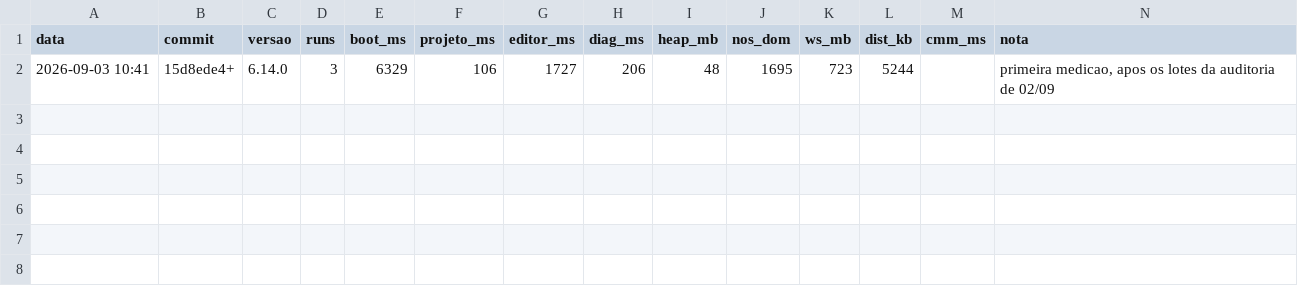
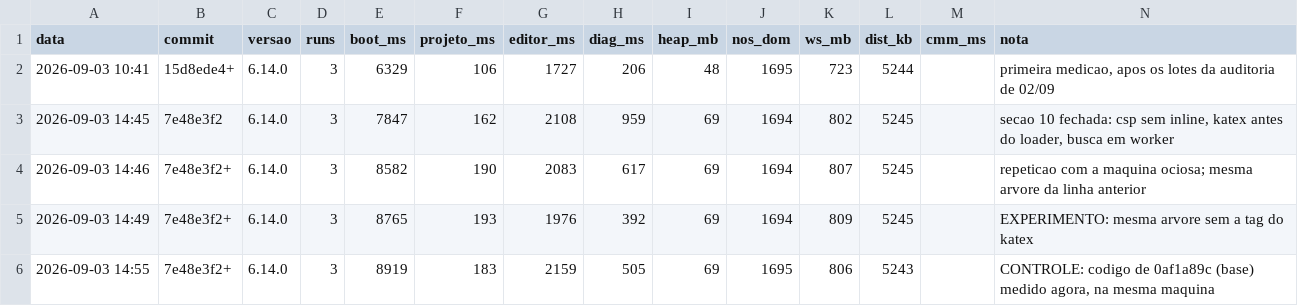
Before and after one commit to nipscernlab/aurora, a CSV file: docs/bench/medidas.csv, drawn as a sheet.

```diff
--- a/docs/bench/medidas.csv
+++ b/docs/bench/medidas.csv
@@ -2 +2,5 @@ data,commit,versao,runs,boot_ms,projeto_ms,editor_ms,diag_ms,heap_mb,nos_dom,ws_
 2026-09-03 10:41,15d8ede4+,6.14.0,3,6329,106,1727,206,48,1695,723,5244,,"primeira medicao, apos os lotes da auditoria de 02/09"
+2026-09-03 14:45,7e48e3f2,6.14.0,3,7847,162,2108,959,69,1694,802,5245,,"secao 10 fechada: csp sem inline, katex antes do loader, busca em worker"
+2026-09-03 14:46,7e48e3f2+,6.14.0,3,8582,190,2083,617,69,1694,807,5245,,repeticao com a maquina ociosa; mesma arvore da linha anterior
+2026-09-03 14:49,7e48e3f2+,6.14.0,3,8765,193,1976,392,69,1694,809,5245,,EXPERIMENTO: mesma arvore sem a tag do katex
+2026-09-03 14:55,7e48e3f2+,6.14.0,3,8919,183,2159,505,69,1695,806,5243,,"CONTROLE: codigo de 0af1a89c (base) medido agora, na mesma maquina"
```
Also changed, not shown: 1 other file.
